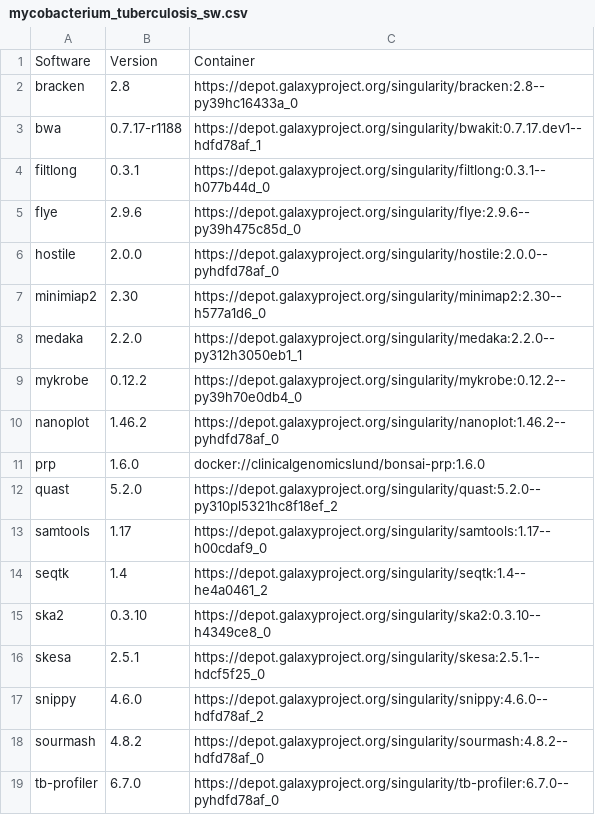
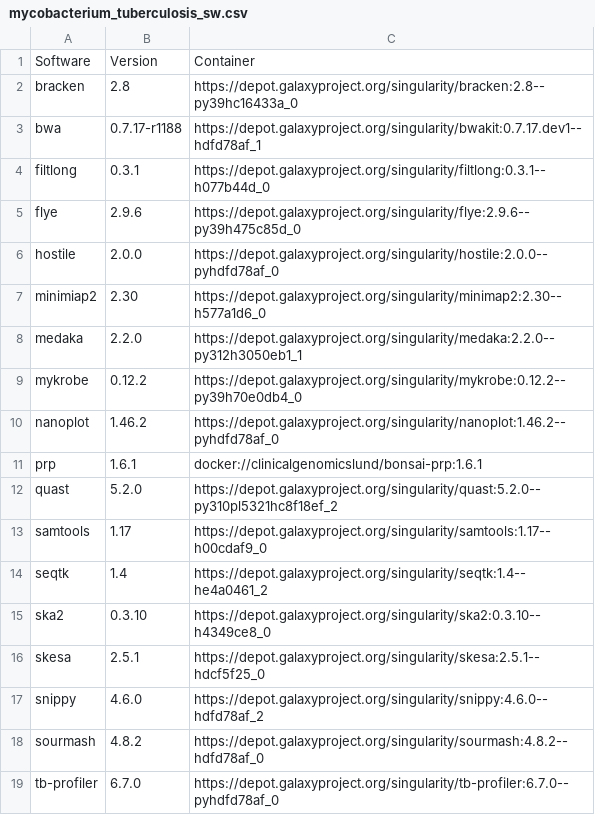
Before and after one commit to genomic-medicine-sweden/jasen, a CSV file: docs/source/workflows/mycobacterium_tuberculosis_sw.csv, drawn as a sheet.

```diff
--- a/docs/source/workflows/mycobacterium_tuberculosis_sw.csv
+++ b/docs/source/workflows/mycobacterium_tuberculosis_sw.csv
@@ -10,3 +10,3 @@ mykrobe,0.12.2,https://depot.galaxyproject.org/singularity/mykrobe:0.12.2--py39h
 nanoplot,1.46.2,https://depot.galaxyproject.org/singularity/nanoplot:1.46.2--pyhdfd78af_0
-prp,1.6.0,docker://clinicalgenomicslund/bonsai-prp:1.6.0
+prp,1.6.1,docker://clinicalgenomicslund/bonsai-prp:1.6.1
 quast,5.2.0,https://depot.galaxyproject.org/singularity/quast:5.2.0--py310pl5321hc8f18ef_2
```
Also changed, not shown: docs/source/workflows/escherichia_coli_sw.csv, docs/source/workflows/klebsiella_sw.csv, 6 other files.
